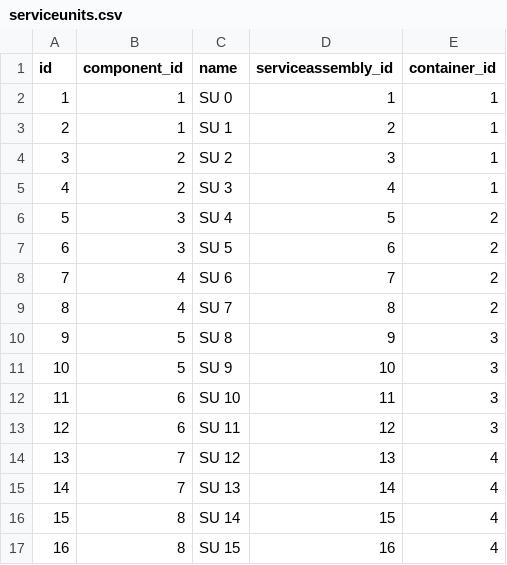
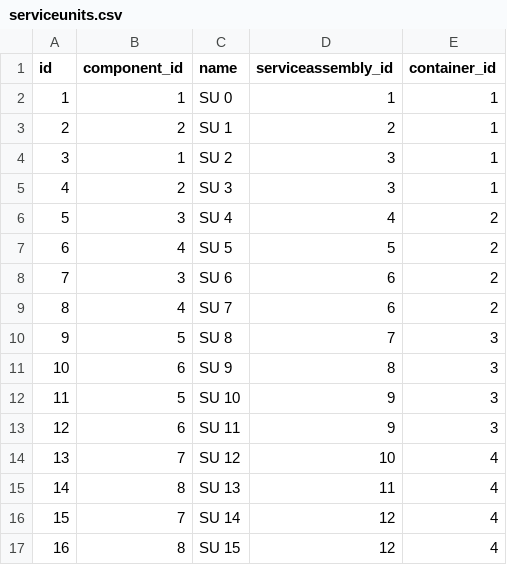
Before and after one commit to petalslink/petals-cockpit, a CSV file: e2e/data/serviceunits.csv, drawn as a sheet.

```diff
--- a/e2e/data/serviceunits.csv
+++ b/e2e/data/serviceunits.csv
@@ -2,16 +2,16 @@ id,component_id,name,serviceassembly_id,container_id
 1,1,SU 0,1,1
-2,1,SU 1,2,1
-3,2,SU 2,3,1
-4,2,SU 3,4,1
-5,3,SU 4,5,2
-6,3,SU 5,6,2
-7,4,SU 6,7,2
-8,4,SU 7,8,2
-9,5,SU 8,9,3
-10,5,SU 9,10,3
-11,6,SU 10,11,3
-12,6,SU 11,12,3
-13,7,SU 12,13,4
-14,7,SU 13,14,4
-15,8,SU 14,15,4
-16,8,SU 15,16,4
+2,2,SU 1,2,1
+3,1,SU 2,3,1
+4,2,SU 3,3,1
+5,3,SU 4,4,2
+6,4,SU 5,5,2
+7,3,SU 6,6,2
+8,4,SU 7,6,2
+9,5,SU 8,7,3
+10,6,SU 9,8,3
+11,5,SU 10,9,3
+12,6,SU 11,9,3
+13,7,SU 12,10,4
+14,8,SU 13,11,4
+15,7,SU 14,12,4
+16,8,SU 15,12,4
```
Also changed, not shown: e2e/data/serviceassemblies.csv.
